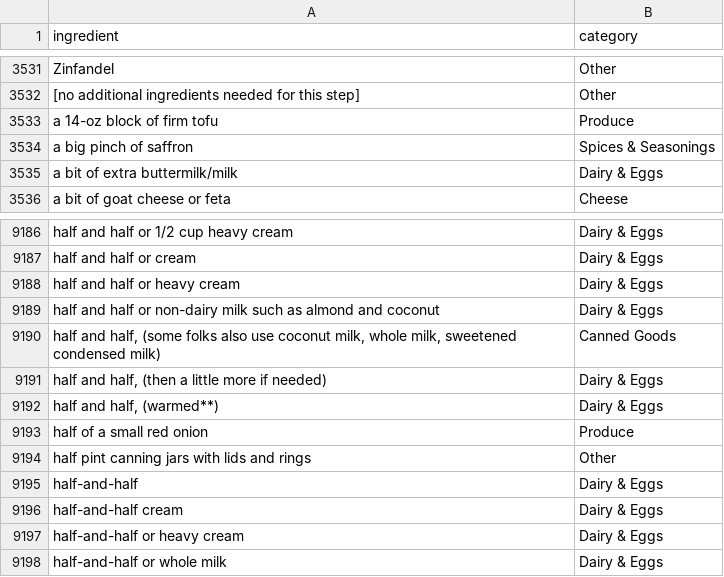
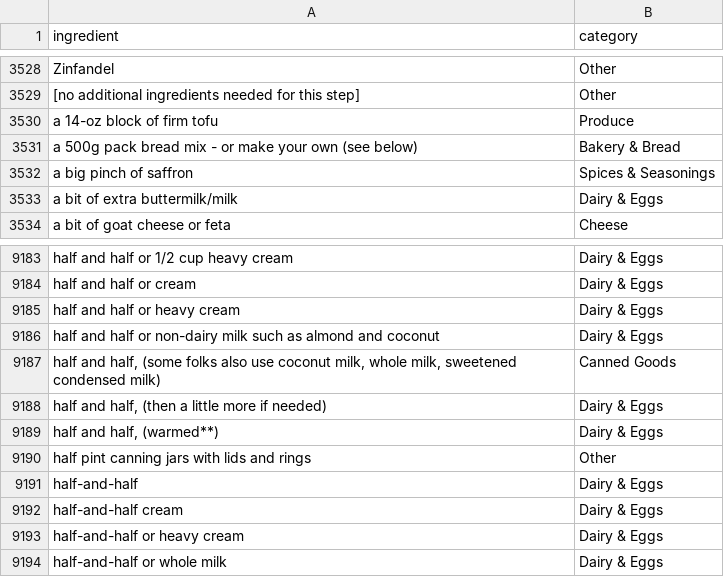
Before and after one commit to GregorStocks/ramekin, a CSV file: data/ingredient-categories.csv, drawn as a sheet; only a part is shown, gaps mark what is left out; the diff covers the shown part only.

```diff
--- a/data/ingredient-categories.csv
+++ b/data/ingredient-categories.csv
@@ -3533,2 +3530,3 @@ Zinfandel,Other
 a 14-oz block of firm tofu,Produce
+a 500g pack  bread mix - or make your own (see below),Bakery & Bread
 a big pinch of saffron,Spices & Seasonings
@@ -9192,3 +9189,2 @@ half and half or non-dairy milk such as almond and coconut,Dairy & Eggs
 "half and half, (warmed**)",Dairy & Eggs
-half of a small red onion,Produce
 half pint canning jars with lids and rings,Other
```
Also changed, not shown: 6 added rows and 6 removed rows elsewhere in this file, 9 other files.
